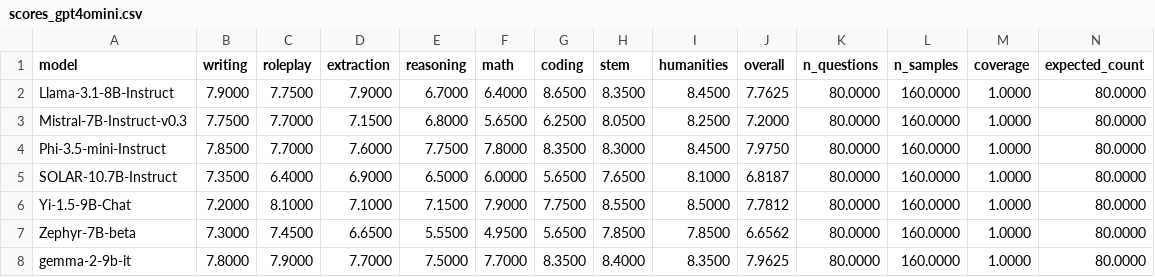
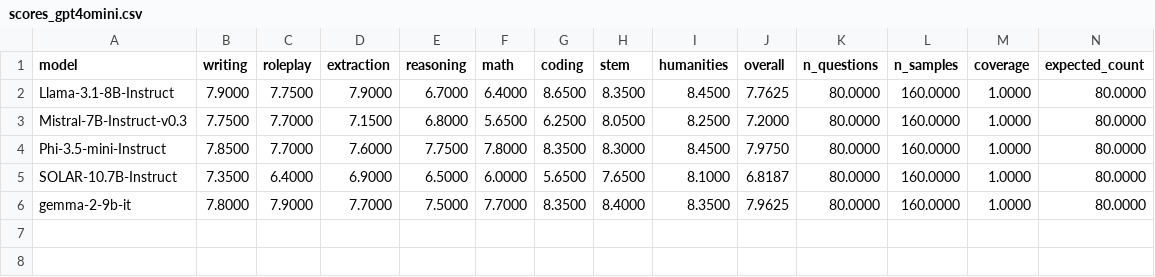
Before and after one commit to kook222/mt_bench_repro, a CSV file: data/en/results/scores_gpt4omini.csv, drawn as a sheet; the diff names each change by its address in the sheet, - before the commit and + after, or states it on an @@ line.

Commit message:
cleanup: remove Yi/Zephyr from scores CSVs; delete scaling/agreement (need re-run with 5 models)

```diff
--- a/data/en/results/scores_gpt4omini.csv
+++ b/data/en/results/scores_gpt4omini.csv
-row 6: Yi-1.5-9B-Chat | 7.2000 | 8.1000 | 7.1000 | 7.1500 | 7.9000 | 7.7500 | 8.5500 | 8.5000 | 7.7812 | 80.0000 | 160.0000 | 1.0000 | 80.0000
-row 7: Zephyr-7B-beta | 7.3000 | 7.4500 | 6.6500 | 5.5500 | 4.9500 | 5.6500 | 7.8500 | 7.8500 | 6.6562 | 80.0000 | 160.0000 | 1.0000 | 80.0000
```
Also changed, not shown: data/en/results/scores_qwen14b.csv, data/en/results/scores_qwen32b.csv, 3 other files.
